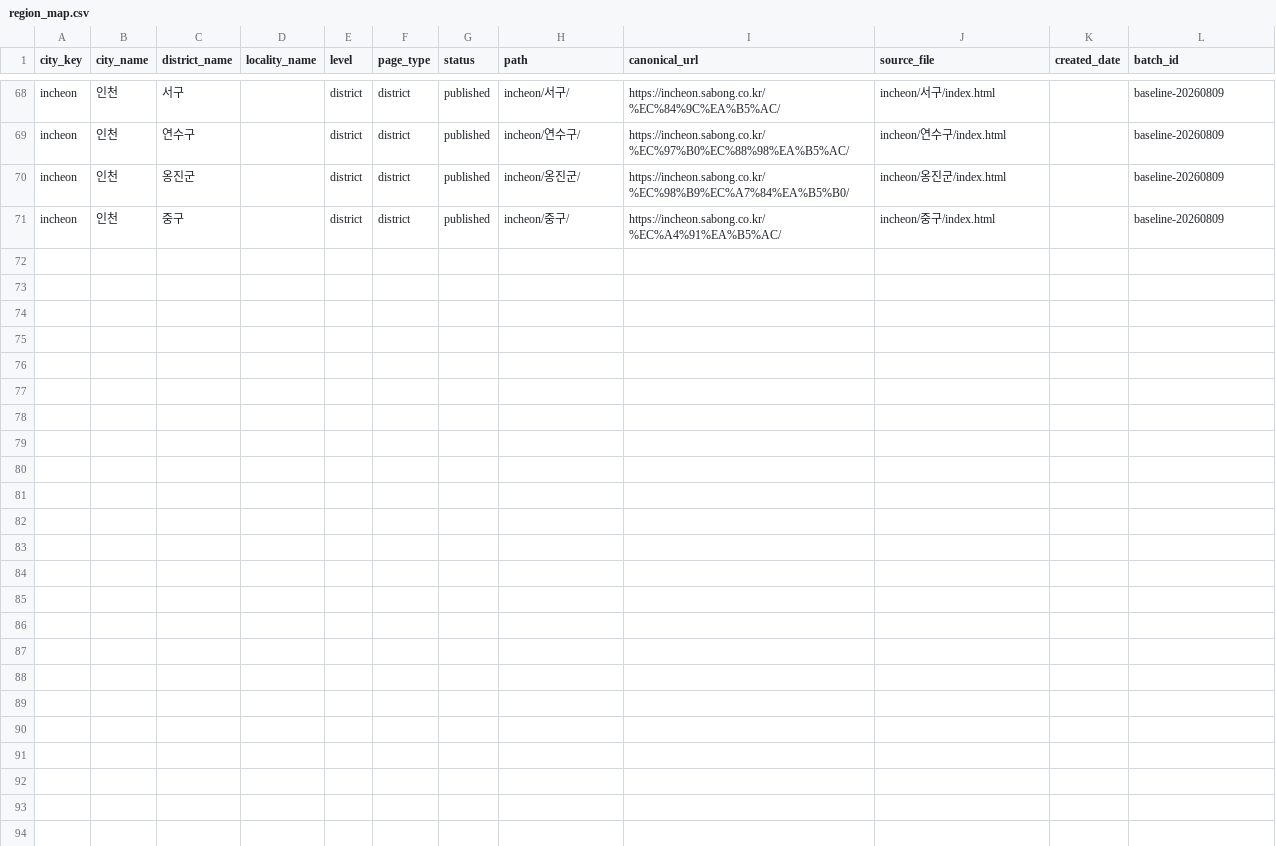
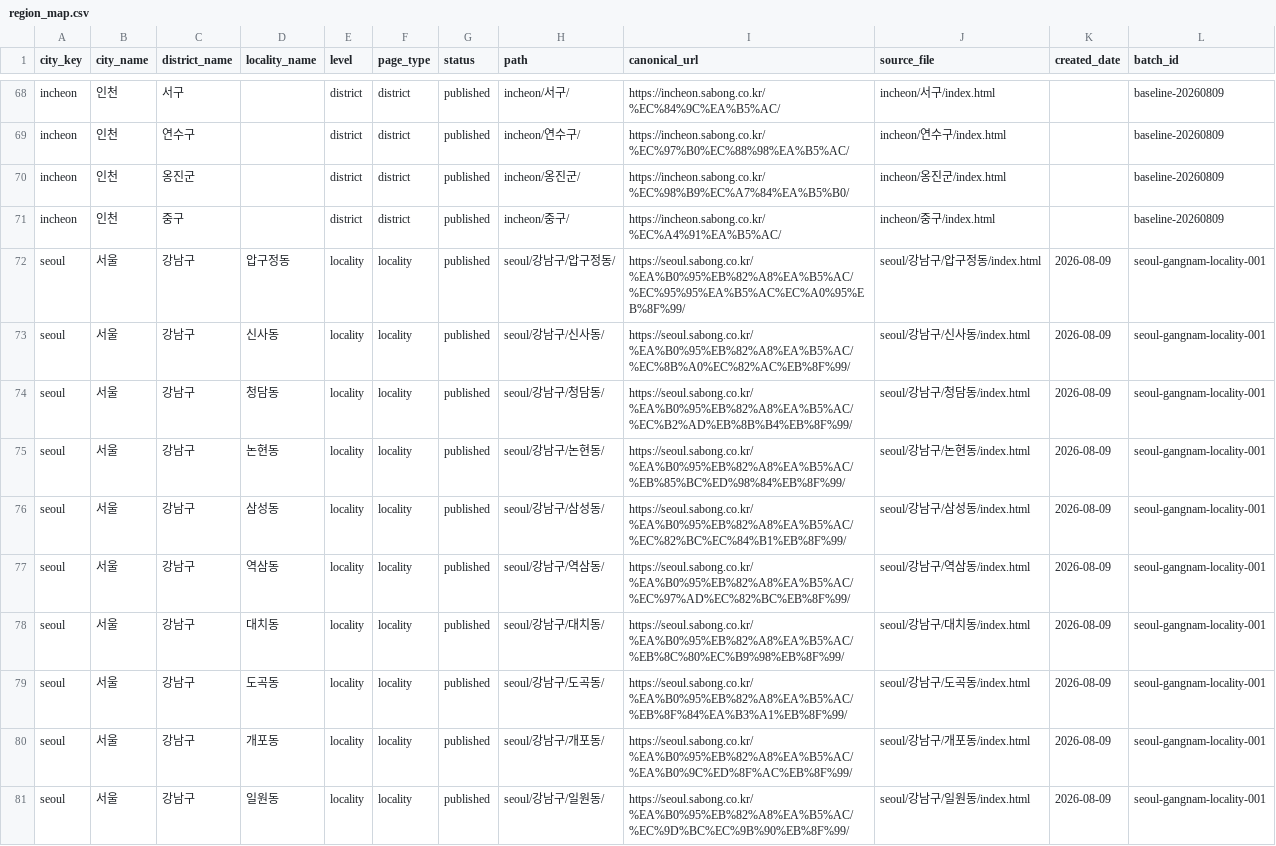
Before and after one commit to ace718a/sabong, a CSV file: maps/region_map.csv, drawn as a sheet; only a part is shown, gaps mark what is left out; the diff names each change by its address in the sheet, - before the commit and + after, or states it on an @@ line.

```diff
--- a/maps/region_map.csv
+++ b/maps/region_map.csv
+row 72: seoul | 서울 | 강남구 | 압구정동 | locality | locality | published | seoul/강남구/압구정동/ | https://seoul.sabong.co.kr/%EA%B0%95%EB%82%A8%EA%B5%AC/%EC%95%95%EA%B5%AC%EC%A0%95%EB%8F%99/ | seoul/강남구/압구정동/index.html | 2026-08-09 | seoul-gangnam-locality-001
+row 73: seoul | 서울 | 강남구 | 신사동 | locality | locality | published | seoul/강남구/신사동/ | https://seoul.sabong.co.kr/%EA%B0%95%EB%82%A8%EA%B5%AC/%EC%8B%A0%EC%82%AC%EB%8F%99/ | seoul/강남구/신사동/index.html | 2026-08-09 | seoul-gangnam-locality-001
+row 74: seoul | 서울 | 강남구 | 청담동 | locality | locality | published | seoul/강남구/청담동/ | https://seoul.sabong.co.kr/%EA%B0%95%EB%82%A8%EA%B5%AC/%EC%B2%AD%EB%8B%B4%EB%8F%99/ | seoul/강남구/청담동/index.html | 2026-08-09 | seoul-gangnam-locality-001
+row 75: seoul | 서울 | 강남구 | 논현동 | locality | locality | published | seoul/강남구/논현동/ | https://seoul.sabong.co.kr/%EA%B0%95%EB%82%A8%EA%B5%AC/%EB%85%BC%ED%98%84%EB%8F%99/ | seoul/강남구/논현동/index.html | 2026-08-09 | seoul-gangnam-locality-001
+row 76: seoul | 서울 | 강남구 | 삼성동 | locality | locality | published | seoul/강남구/삼성동/ | https://seoul.sabong.co.kr/%EA%B0%95%EB%82%A8%EA%B5%AC/%EC%82%BC%EC%84%B1%EB%8F%99/ | seoul/강남구/삼성동/index.html | 2026-08-09 | seoul-gangnam-locality-001
+row 77: seoul | 서울 | 강남구 | 역삼동 | locality | locality | published | seoul/강남구/역삼동/ | https://seoul.sabong.co.kr/%EA%B0%95%EB%82%A8%EA%B5%AC/%EC%97%AD%EC%82%BC%EB%8F%99/ | seoul/강남구/역삼동/index.html | 2026-08-09 | seoul-gangnam-locality-001
+row 78: seoul | 서울 | 강남구 | 대치동 | locality | locality | published | seoul/강남구/대치동/ | https://seoul.sabong.co.kr/%EA%B0%95%EB%82%A8%EA%B5%AC/%EB%8C%80%EC%B9%98%EB%8F%99/ | seoul/강남구/대치동/index.html | 2026-08-09 | seoul-gangnam-locality-001
+row 79: seoul | 서울 | 강남구 | 도곡동 | locality | locality | published | seoul/강남구/도곡동/ | https://seoul.sabong.co.kr/%EA%B0%95%EB%82%A8%EA%B5%AC/%EB%8F%84%EA%B3%A1%EB%8F%99/ | seoul/강남구/도곡동/index.html | 2026-08-09 | seoul-gangnam-locality-001
+row 80: seoul | 서울 | 강남구 | 개포동 | locality | locality | published | seoul/강남구/개포동/ | https://seoul.sabong.co.kr/%EA%B0%95%EB%82%A8%EA%B5%AC/%EA%B0%9C%ED%8F%AC%EB%8F%99/ | seoul/강남구/개포동/index.html | 2026-08-09 | seoul-gangnam-locality-001
+row 81: seoul | 서울 | 강남구 | 일원동 | locality | locality | published | seoul/강남구/일원동/ | https://seoul.sabong.co.kr/%EA%B0%95%EB%82%A8%EA%B5%AC/%EC%9D%BC%EC%9B%90%EB%8F%99/ | seoul/강남구/일원동/index.html | 2026-08-09 | seoul-gangnam-locality-001
```
Also changed, not shown: 12 other files.
